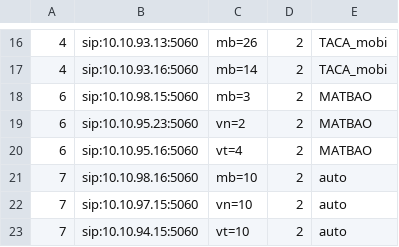
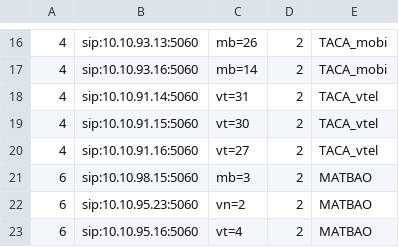
Before and after one commit to devops-itcs/CONFIG-CHANNEL-SIP-94.128, a CSV file: gsm.csv, drawn as a sheet; only a part is shown, gaps mark what is left out; the shorter side is filled out with more unchanged rows; the diff names each change by its address in the sheet, - before the commit and + after, or states it on an @@ line.

Commit message:
Update gsm.csv

```diff
--- a/gsm.csv
+++ b/gsm.csv
+row 18: 4 | sip:10.10.91.14:5060 | vt=31 | 2 | TACA_vtel
+row 19: 4 | sip:10.10.91.15:5060 | vt=30 | 2 | TACA_vtel
+row 20: 4 | sip:10.10.91.16:5060 | vt=27 | 2 | TACA_vtel
```
